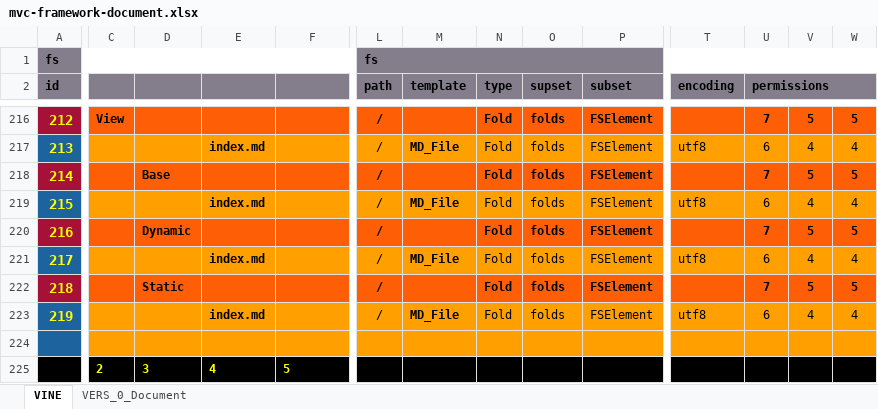
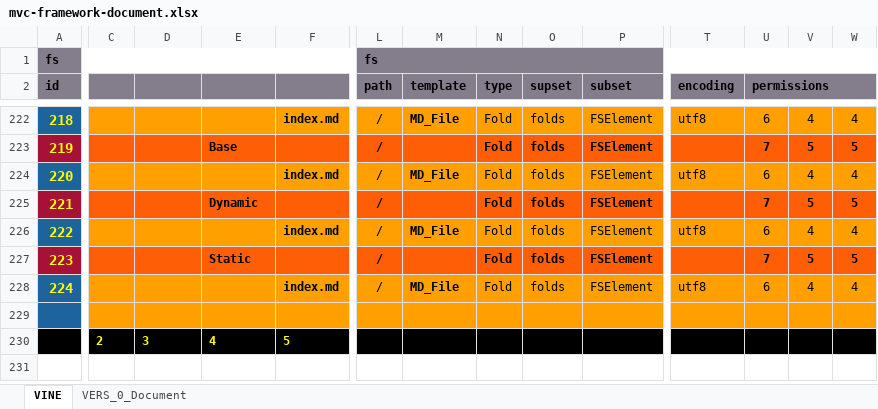
Before and after one commit to thomaspatrickwelborn/MVC-Framework, an Excel workbook: designment/mvc-framework-document.xlsx, sheet VINE, drawn as a sheet; only a part is shown, gaps mark what is left out; values as stored, in another font and other column widths than the file's, no borders; removed rows and columns are numbered as before the commit, all else as after; rows hold the shown columns only; the diff covers the shown part only; the diff names each change by its address in the sheet, - before the commit and + after, or states it on an @@ line.

```diff
--- a/designment/mvc-framework-document.xlsx (sheet VINE)
+++ b/designment/mvc-framework-document.xlsx (sheet VINE)
@@ column A (id) renumbered between rows 12 and 227 @@
-A222 fill: #A61137
+A222 fill: #1D639D
-C222:W222 fill: #FE5E05
+C222:W222 fill: #FFA000
-C222: View
+C222: (empty)
-F222: (empty)
+F222: index.md
-L222 bold: on
+L222 bold: off
-M222 (template): (empty)
+M222 (template): MD_File
-N222:P222 bold: on
+N222:P222 bold: off
-T222 (encoding): (empty)
+T222 (encoding): utf8
-U222 (permissions): 7
+U222 (permissions): 6
-U222:W222 bold: on
+U222:W222 bold: off
-V222: 5
+V222: 4
-W222: 5
+W222: 4
-row 217: 213 |  |  | index.md |  | / | MD_File | Fold | folds | FSElement | utf8 | 6 | 4 | 4
-D223: Base
+D223: (empty)
-E223: (empty)
+E223: Base
-row 219: 215 |  |  | index.md |  | / | MD_File | Fold | folds | FSElement | utf8 | 6 | 4 | 4
+row 224: 220 |  |  |  | index.md | / | MD_File | Fold | folds | FSElement | utf8 | 6 | 4 | 4
-D225: Dynamic
+D225: (empty)
-E225: (empty)
+E225: Dynamic
-row 221: 217 |  |  | index.md |  | / | MD_File | Fold | folds | FSElement | utf8 | 6 | 4 | 4
+row 226: 222 |  |  |  | index.md | / | MD_File | Fold | folds | FSElement | utf8 | 6 | 4 | 4
-D227: Static
+D227: (empty)
-E227: (empty)
+E227: Static
-row 223: 219 |  |  | index.md |  | / | MD_File | Fold | folds | FSElement | utf8 | 6 | 4 | 4
+row 228: 224 |  |  |  | index.md | / | MD_File | Fold | folds | FSElement | utf8 | 6 | 4 | 4
```
Also changed, not shown: 18 added rows, 12 removed rows, 1 moved row, 12 edited cells and cell formats elsewhere in this sheet, sheet VERS_0_Document, hidden cells, 6 other files.
